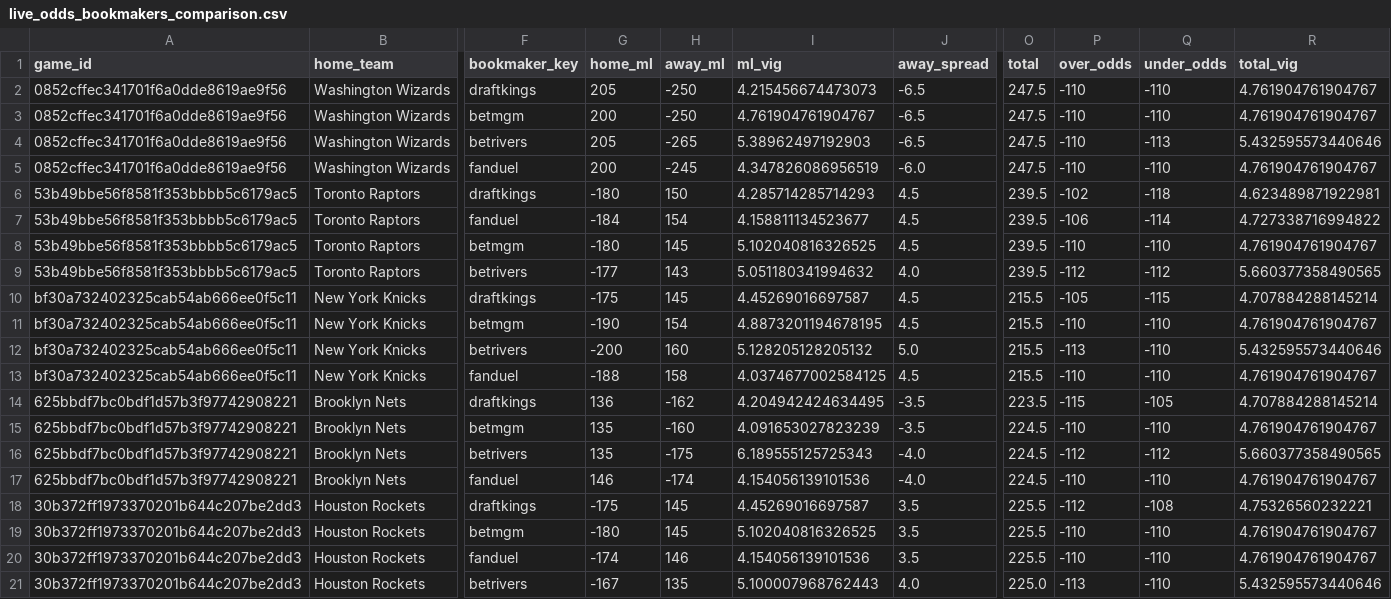
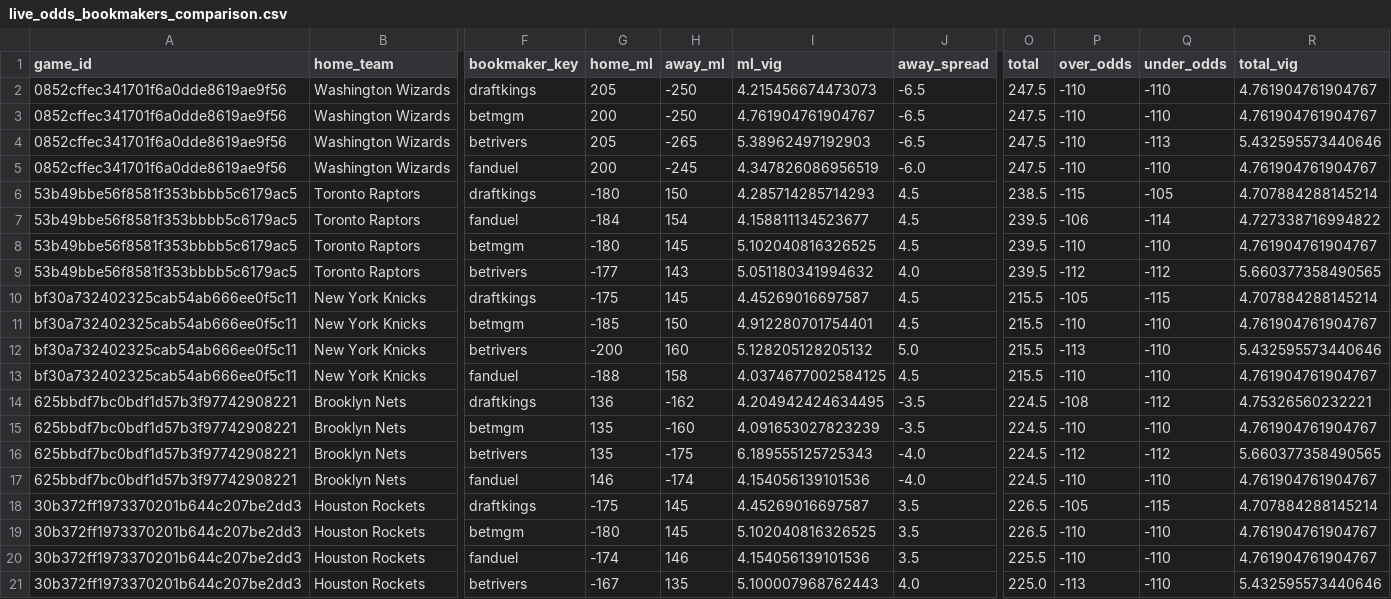
Before and after one commit to missionfromdog/bball-prediction, a CSV file: data/betting/live_odds_bookmakers_comparison.csv, drawn as a sheet; only a part is shown, gaps mark what is left out; the diff names each change by its address in the sheet, - before the commit and + after, or states it on an @@ line.

```diff
--- a/data/betting/live_odds_bookmakers_comparison.csv
+++ b/data/betting/live_odds_bookmakers_comparison.csv
-O6 (total): 239.5
+O6 (total): 238.5
-P6 (over_odds): -102
+P6 (over_odds): -115
-Q6 (under_odds): -118
+Q6 (under_odds): -105
-R6 (total_vig): 4.623489871922981
+R6 (total_vig): 4.707884288145214
-G11 (home_ml): -190
+G11 (home_ml): -185
-H11 (away_ml): 154
+H11 (away_ml): 150
-I11 (ml_vig): 4.8873201194678195
+I11 (ml_vig): 4.912280701754401
-O14 (total): 223.5
+O14 (total): 224.5
-P14 (over_odds): -115
+P14 (over_odds): -108
-Q14 (under_odds): -105
+Q14 (under_odds): -112
-R14 (total_vig): 4.707884288145214
+R14 (total_vig): 4.75326560232221
-O18:O19 (total): 225.5
+O18:O19 (total): 226.5
-P18 (over_odds): -112
+P18 (over_odds): -105
-Q18 (under_odds): -108
+Q18 (under_odds): -115
-R18 (total_vig): 4.75326560232221
+R18 (total_vig): 4.707884288145214
```
Also changed, not shown: data/betting/live_odds_latest.csv, data/betting/live_odds_vegas_format.csv.
